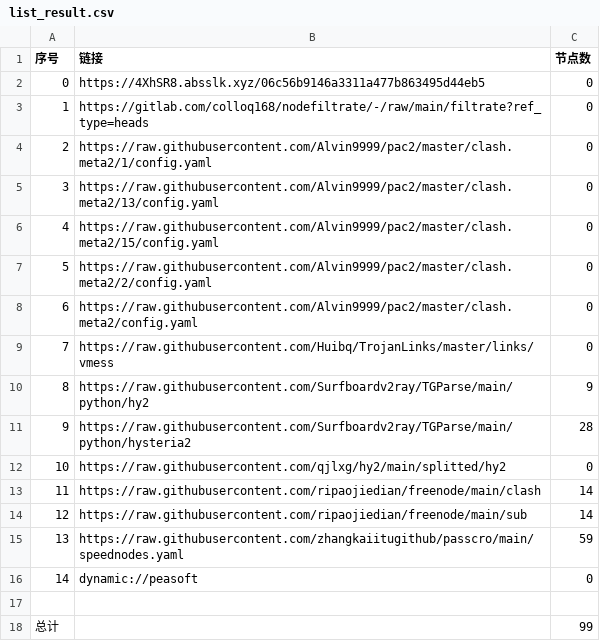
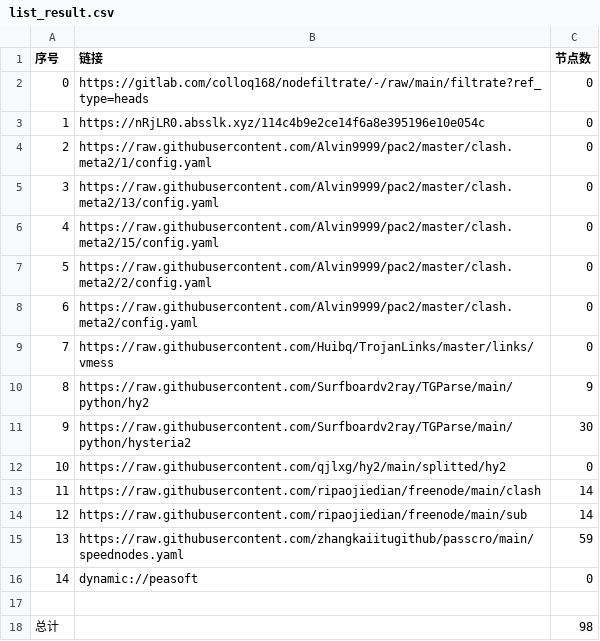
Before and after one commit to rrzt/clashcode, a CSV file: AutoMergePublicNodes/list_result.csv, drawn as a sheet.

```diff
--- a/AutoMergePublicNodes/list_result.csv
+++ b/AutoMergePublicNodes/list_result.csv
@@ -1,4 +1,4 @@
 序号,链接,节点数
-0,https://4XhSR8.absslk.xyz/06c56b9146a3311a477b863495d44eb5,0
-1,https://gitlab.com/colloq168/nodefiltrate/-/raw/main/filtrate?ref_type=heads,0
+0,https://gitlab.com/colloq168/nodefiltrate/-/raw/main/filtrate?ref_type=heads,0
+1,https://nRjLR0.absslk.xyz/114c4b9e2ce14f6a8e395196e10e054c,0
 2,https://raw.githubusercontent.com/Alvin9999/pac2/master/clash.meta2/1/config.yaml,0
@@ -10,3 +10,3 @@
 8,https://raw.githubusercontent.com/Surfboardv2ray/TGParse/main/python/hy2,9
-9,https://raw.githubusercontent.com/Surfboardv2ray/TGParse/main/python/hysteria2,28
+9,https://raw.githubusercontent.com/Surfboardv2ray/TGParse/main/python/hysteria2,30
 10,https://raw.githubusercontent.com/qjlxg/hy2/main/splitted/hy2,0
@@ -17,2 +17,2 @@
 
-总计,,99
+总计,,98
```
Also changed, not shown: NoMoreWalls/list_result.csv, 33 other files.
